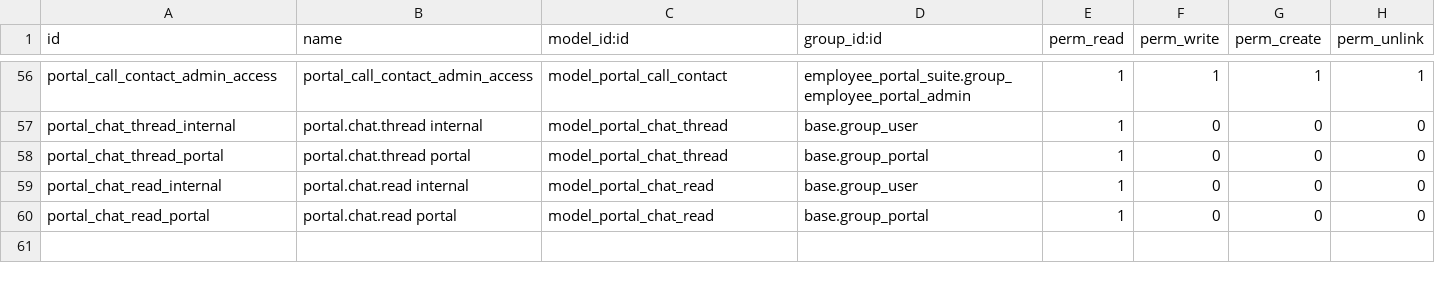
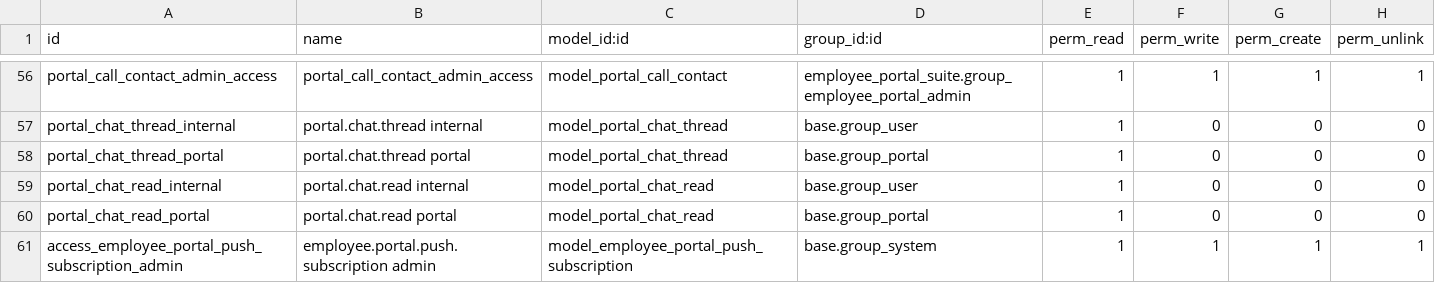
Before and after one commit to Kinan-absar/odoo_custom, a CSV file: custom_addons/employee_portal_suite/security/ir.model.access.csv, drawn as a sheet; only a part is shown, gaps mark what is left out; the diff names each change by its address in the sheet, - before the commit and + after, or states it on an @@ line.

```diff
--- a/custom_addons/employee_portal_suite/security/ir.model.access.csv
+++ b/custom_addons/employee_portal_suite/security/ir.model.access.csv
+row 61: access_employee_portal_push_subscription_admin | employee.portal.push.subscription admin | model_employee_portal_push_subscription | base.group_system | 1 | 1 | 1 | 1
```
Also changed, not shown: 59 other files.
